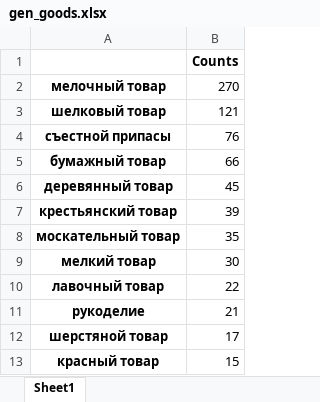
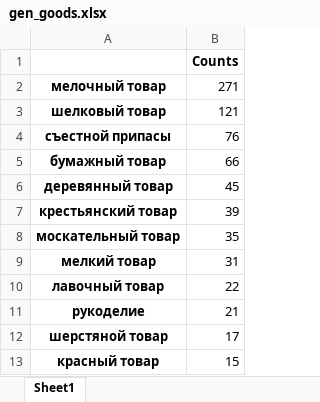
Before and after one commit to jaguillette/fungHGR, an Excel workbook: nlp/gen_goods.xlsx, sheet Sheet1, drawn as a sheet; only a part is shown; values as stored, in another font and other column widths than the file's, no borders; the diff covers the shown part only; the diff names each change by its address in the sheet, - before the commit and + after, or states it on an @@ line.

```diff
--- a/nlp/gen_goods.xlsx (sheet Sheet1)
+++ b/nlp/gen_goods.xlsx (sheet Sheet1)
-B2: 270
+B2: 271
-B9: 30
+B9: 31
```
Also changed, not shown: 1 added row, 1 removed row and 11 moved rows elsewhere in this sheet, nlp/gen_by_prov.xlsx, nlp/sp_by_prov.xlsx, 9 other files.
